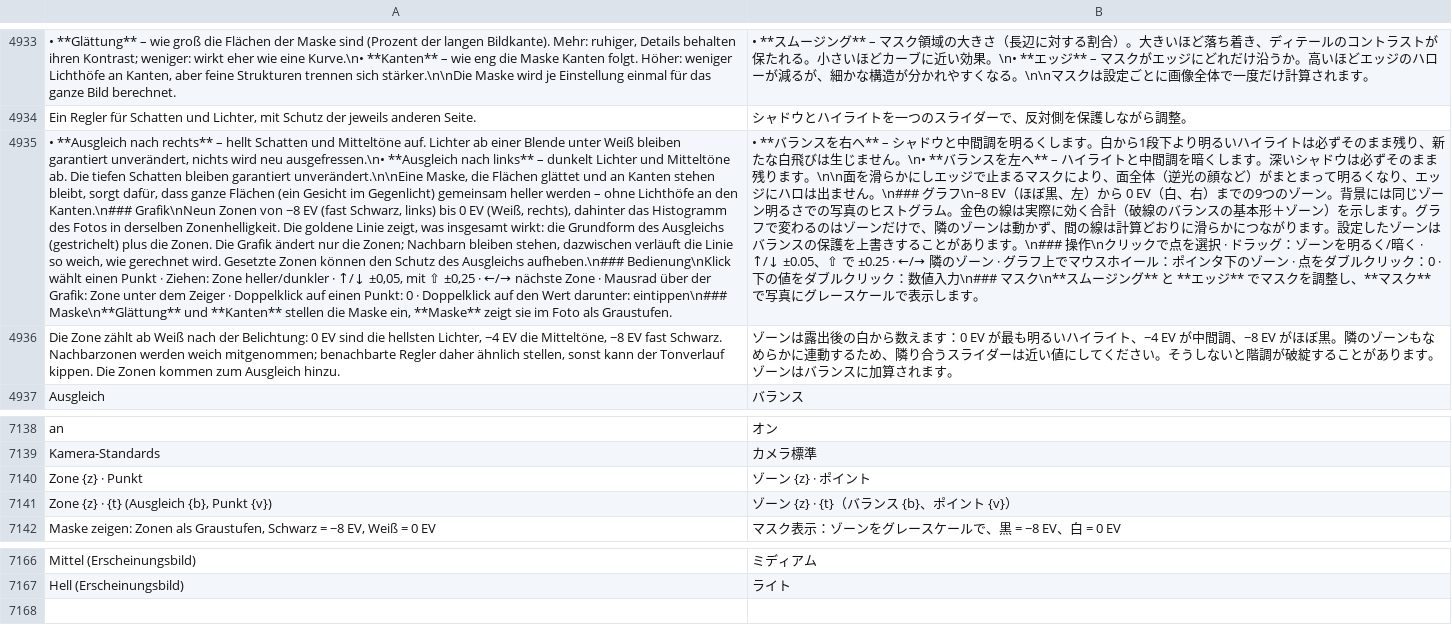
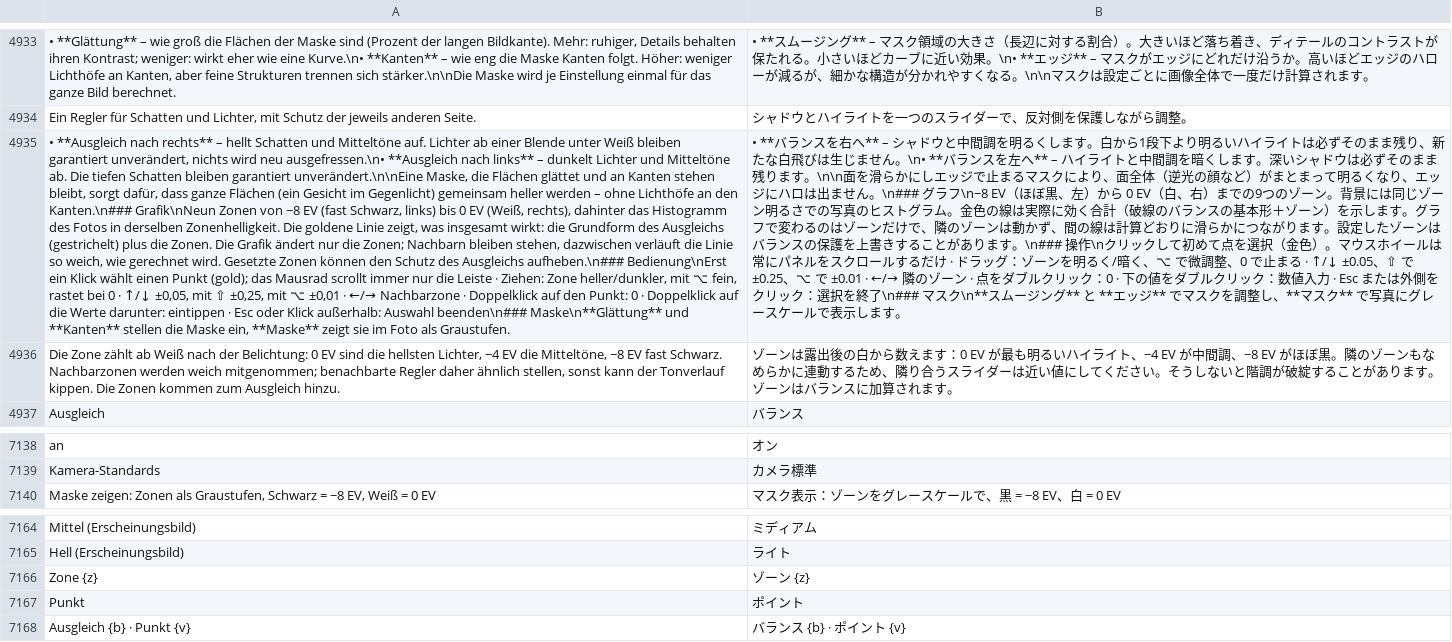
Before and after one commit to graineo/graineo, a TSV file: crates/app/locales/ja-ui.tsv, drawn as a sheet; only a part is shown, gaps mark what is left out; removed rows and columns are numbered as before the commit, all else as after; the diff names each change by its address in the sheet, - before the commit and + after, or states it on an @@ line.

```diff
--- a/crates/app/locales/ja-ui.tsv
+++ b/crates/app/locales/ja-ui.tsv
-A4935: …Ausgleichs aufheben.\n### Bedienung\nKlick wählt einen Punkt · Ziehen: Zone heller/dunkler · ↑/↓ ±0,05, mit ⇧ ±0,25 · ←/→ nächste Zone · Mausrad über der Grafik: Zone unter dem Zeiger · Doppelklick auf einen Punkt: 0 · Doppelklick auf den Wert darunter: eintippen\n### Maske\n**Glättung** und…
+A4935: …Ausgleichs aufheben.\n### Bedienung\nErst ein Klick wählt einen Punkt (gold); das Mausrad scrollt immer nur die Leiste · Ziehen: Zone heller/dunkler, mit ⌥ fein, rastet bei 0 · ↑/↓ ±0,05, mit ⇧ ±0,25, mit ⌥ ±0,01 · ←/→ Nachbarzone · Doppelklick auf den Punkt: 0 · Doppelklick auf die Werte darunter: eintippen · Esc oder Klick außerhalb: Auswahl beenden\n### Maske\n**Glättung** und…
-B4935: …クリックで点を選択 · ドラッグ：ゾーンを明るく/暗く · ↑/↓ ±0.05、⇧ で ±0.25 · ←/→ 隣のゾーン · グラフ上でマウスホイール：ポインタ下のゾーン · 点をダブルクリック：0 · 下の値をダブルクリック：数値入力\n### マスク…
+B4935: …クリックして初めて点を選択（金色）。マウスホイールは常にパネルをスクロールするだけ · ドラッグ：ゾーンを明るく/暗く、⌥ で微調整、0 で止まる · ↑/↓ ±0.05、⇧ で ±0.25、⌥ で ±0.01 · ←/→ 隣のゾーン · 点をダブルクリック：0 · 下の値をダブルクリック：数値入力 · Esc または外側をクリック：選択を終了\n### マスク…
-row 7140: Zone {z} · Punkt | ゾーン {z} · ポイント
-row 7141: Zone {z} · {t} (Ausgleich {b}, Punkt {v}) | ゾーン {z} · {t}（バランス {b}、ポイント {v}）
+row 7166: Zone {z} | ゾーン {z}
+row 7167: Punkt | ポイント
+row 7168: Ausgleich {b} · Punkt {v} | バランス {b} · ポイント {v}
```
Also changed, not shown: crates/app/locales/en-ui.tsv, crates/app/locales/es-ui.tsv, 7 other files.
